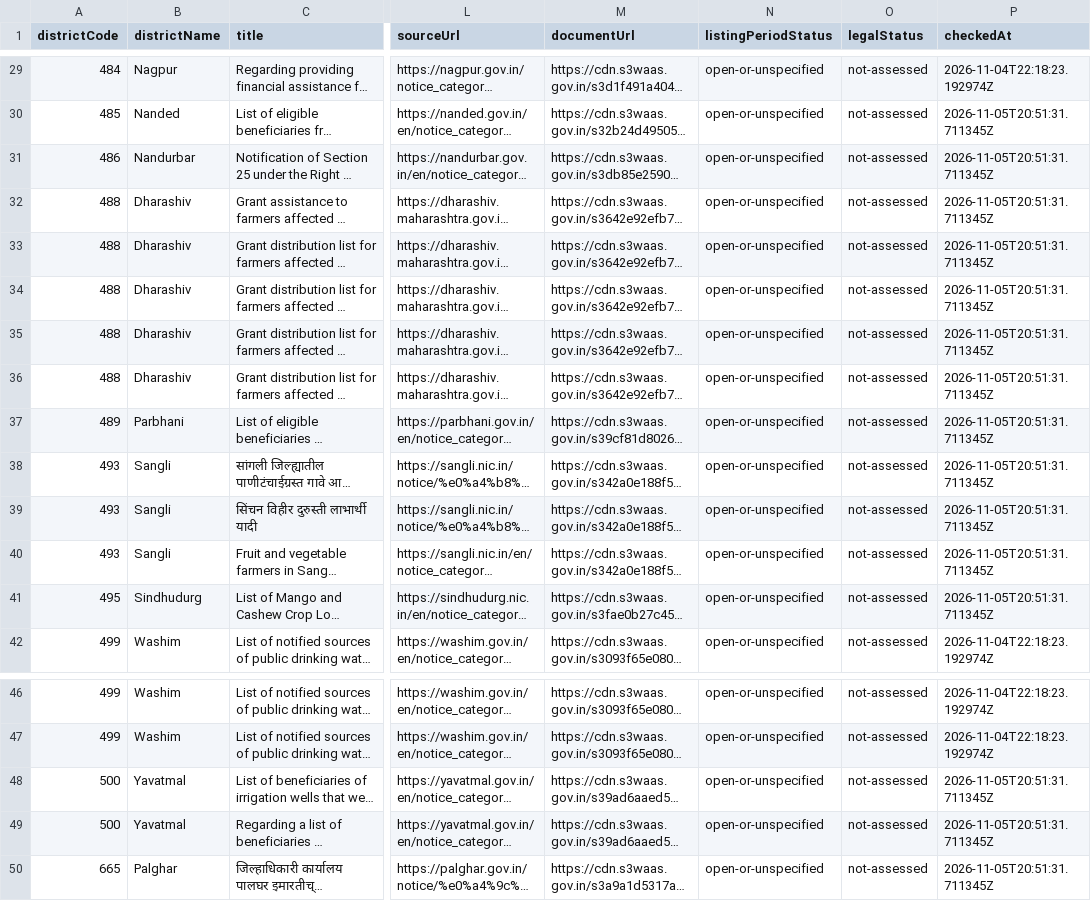
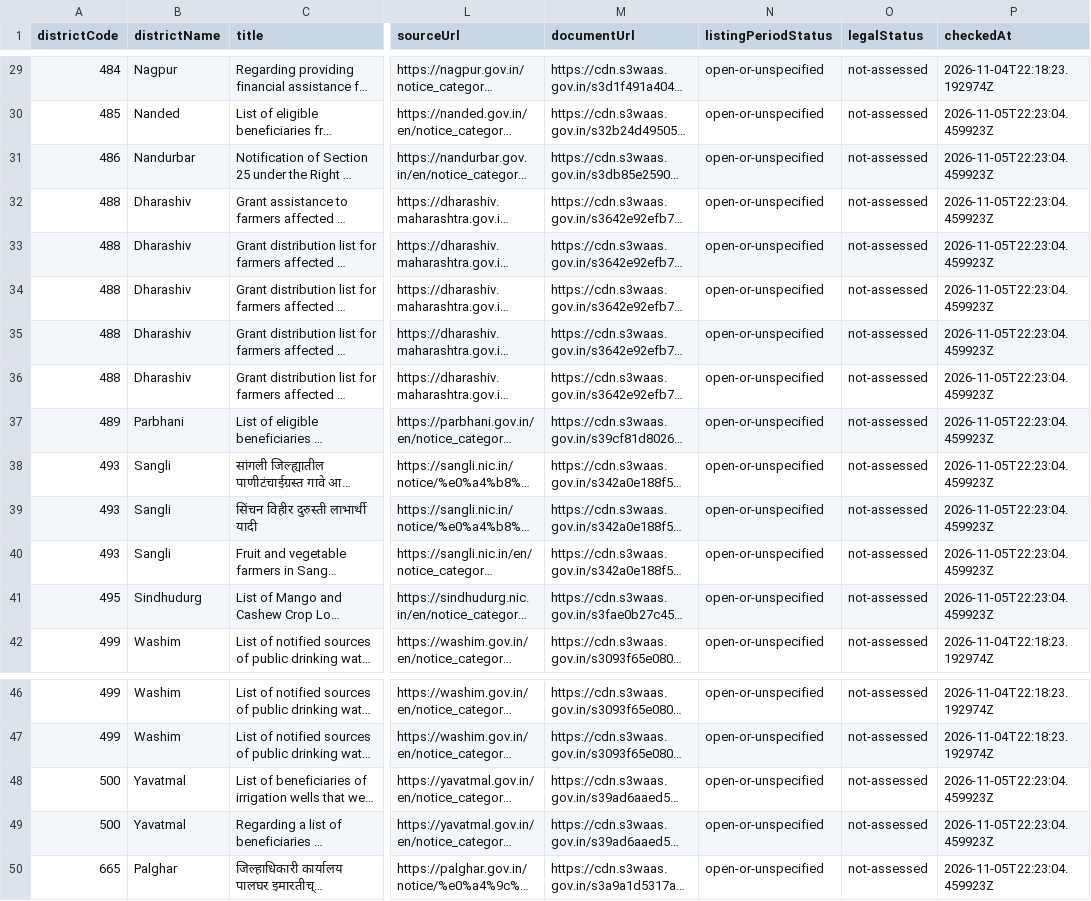
Before and after one commit to fr-neil/maharashtra-field-notes, a CSV file: data/district-services/notices.csv, drawn as a sheet; only a part is shown, gaps mark what is left out; long unchanged cells end in …; the diff covers the shown part only; the diff names each change by its address in the sheet, - before the commit and + after, or states it on an @@ line.

```diff
--- a/data/district-services/notices.csv
+++ b/data/district-services/notices.csv
-P30:P41 (checkedAt): 2026-11-05T20:51:31.711345Z
+P30:P41 (checkedAt): 2026-11-05T22:23:04.459923Z
-P48:P50 (checkedAt): 2026-11-05T20:51:31.711345Z
+P48:P50 (checkedAt): 2026-11-05T22:23:04.459923Z
```
Also changed, not shown: 27 edited cells elsewhere in this file, data/district-services/contacts.csv, 5 other files.
